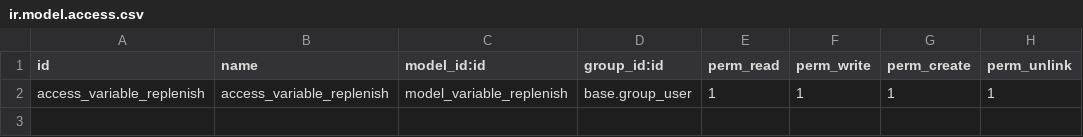
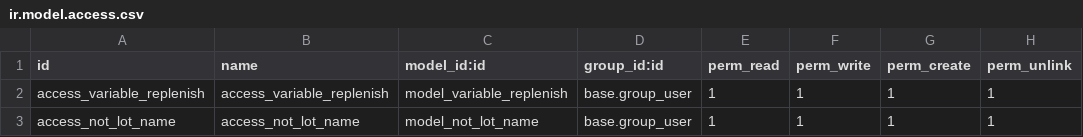
Before and after one commit to Comunitea/CMNT_00207_2020_ASC, a CSV file: project-addons/stock_custom/security/ir.model.access.csv, drawn as a sheet; the diff names each change by its address in the sheet, - before the commit and + after, or states it on an @@ line.

Commit message:
[DEV]¯stock_custom. Mejoras en stock custom.

```diff
--- a/project-addons/stock_custom/security/ir.model.access.csv
+++ b/project-addons/stock_custom/security/ir.model.access.csv
+row 3: access_not_lot_name | access_not_lot_name | model_not_lot_name | base.group_user | 1 | 1 | 1 | 1
```
Also changed, not shown: 4 other files.
